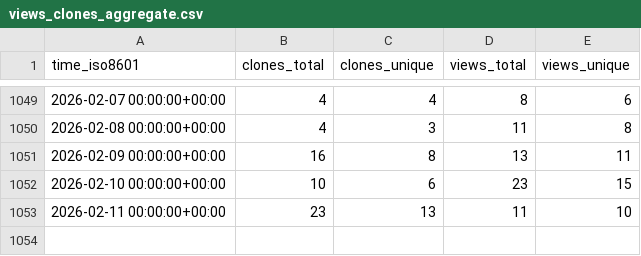
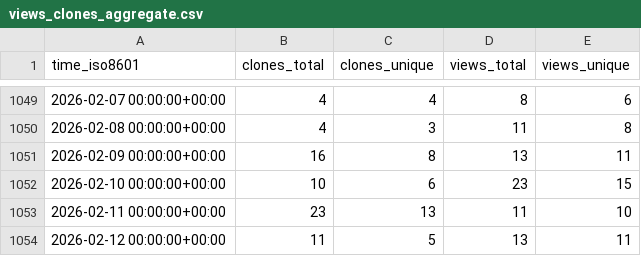
Before and after one commit to Pythagora-io/pythagora, a CSV file: Pythagora-io/pythagora/ghrs-data/views_clones_aggregate.csv, drawn as a sheet; only a part is shown, gaps mark what is left out.

```diff
--- a/Pythagora-io/pythagora/ghrs-data/views_clones_aggregate.csv
+++ b/Pythagora-io/pythagora/ghrs-data/views_clones_aggregate.csv
@@ -1053 +1053,2 @@ time_iso8601,clones_total,clones_unique,views_total,views_unique
 2026-02-11 00:00:00+00:00,23,13,11,10
+2026-02-12 00:00:00+00:00,11,5,13,11
```
Also changed, not shown: 1 other file.
